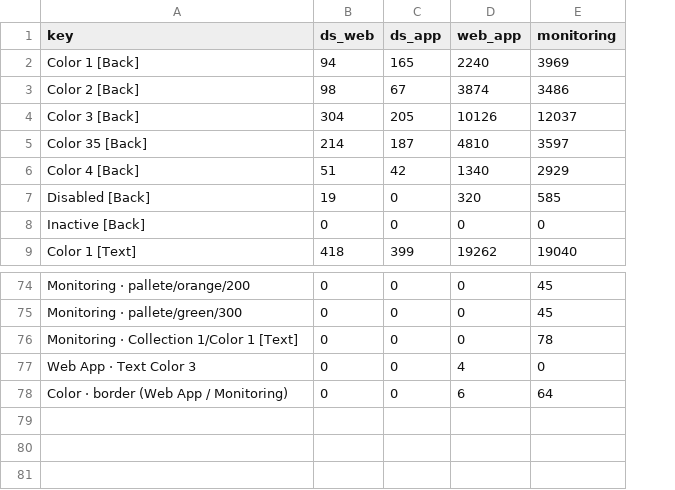
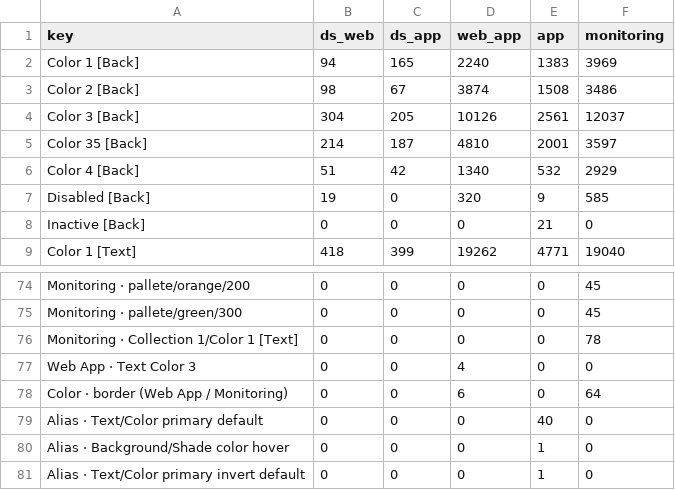
Before and after one commit to vsdsgn/emcd-design-tokens, a CSV file: docs/migration/legacy-usage.csv, drawn as a sheet; only a part is shown, gaps mark what is left out; the diff names each change by its address in the sheet, - before the commit and + after, or states it on an @@ line.

```diff
--- a/docs/migration/legacy-usage.csv
+++ b/docs/migration/legacy-usage.csv
+column E (app), rows 2-9: 1383 | 1508 | 2561 | 2001 | 532 | 9 | 21 | 4771; rows 74-78: all 0
+row 79: Alias · Text/Color primary default | 0 | 0 | 0 | 40 | 0
+row 80: Alias · Background/Shade color hover | 0 | 0 | 0 | 1 | 0
+row 81: Alias · Text/Color primary invert default | 0 | 0 | 0 | 1 | 0
```
Also changed, not shown: docs/migration/color-map.csv, docs/migration/foundations-color.csv, 4 other files.
